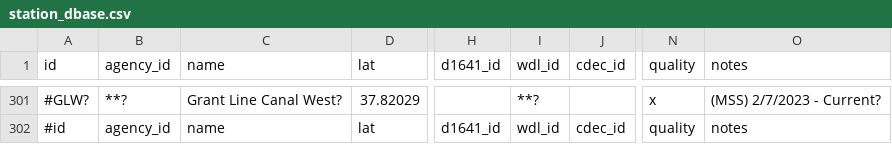
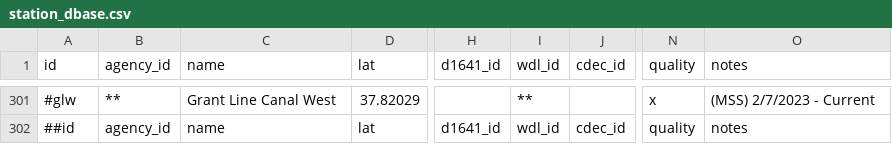
Before and after one commit to CADWRDeltaModeling/dms_datastore, a CSV file: dms_datastore/config_data/station_dbase.csv, drawn as a sheet; only a part is shown, gaps mark what is left out; the diff covers the shown part only; the diff names each change by its address in the sheet, - before the commit and + after, or states it on an @@ line.

```diff
--- a/dms_datastore/config_data/station_dbase.csv
+++ b/dms_datastore/config_data/station_dbase.csv
-A301 (id): #GLW?
+A301 (id): #glw
-B301 (agency_id): **?
+B301 (agency_id): **
-C301 (name): Grant Line Canal West?
+C301 (name): Grant Line Canal West
-I301 (wdl_id): **?
+I301 (wdl_id): **
-O301 (notes): (MSS) 2/7/2023 - Current?
+O301 (notes): (MSS) 2/7/2023 - Current
-A302 (id): #id
+A302 (id): ##id
```
Also changed, not shown: 65 edited cells elsewhere in this file.
